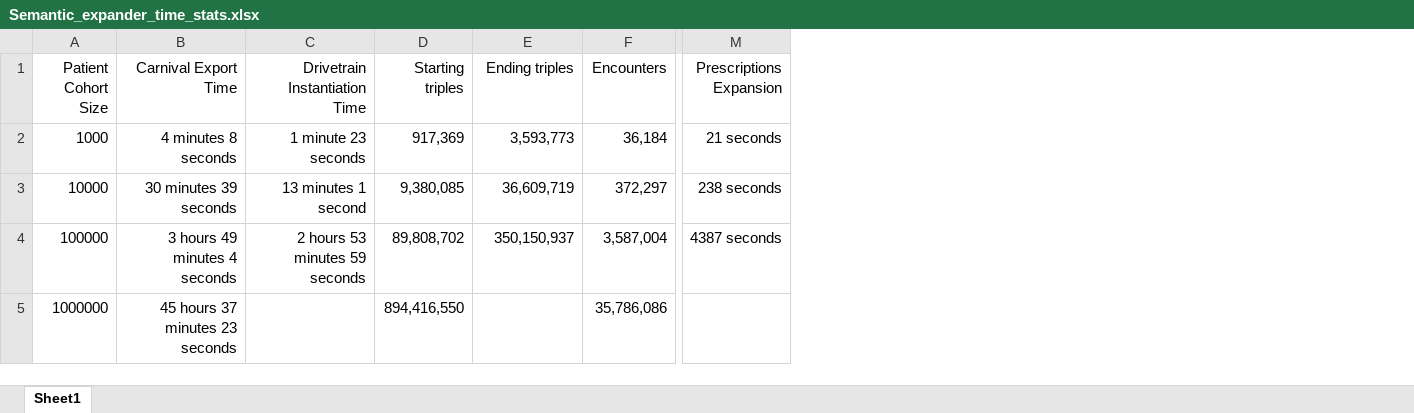
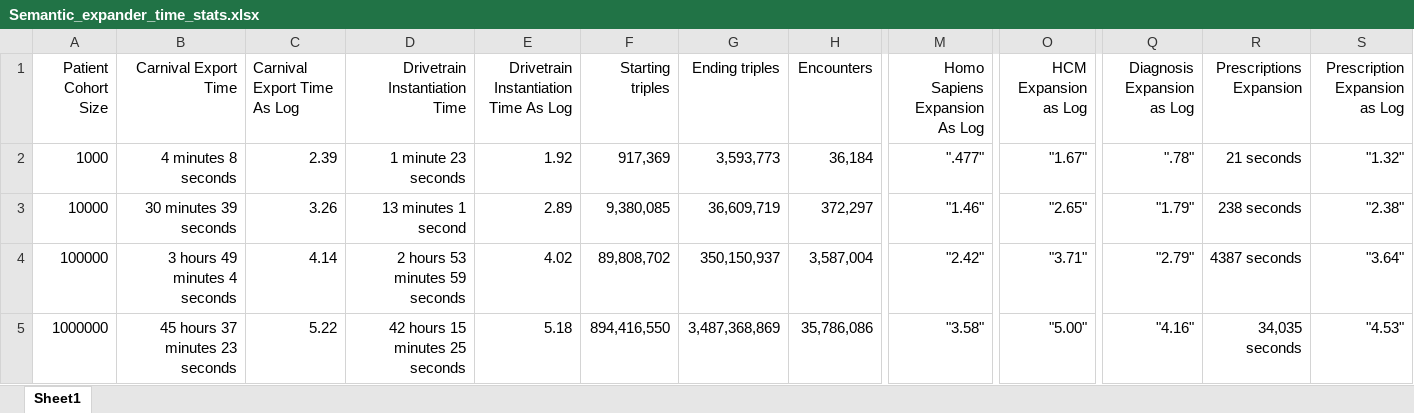
Before and after one commit to PennTURBO/semantic-engine, an Excel workbook: Semantic_expander_time_stats.xlsx, sheet Sheet1, drawn as a sheet; only a part is shown, gaps mark what is left out; values as stored, in another font and other column widths than the file's, no borders; addresses are those after the commit; the diff names each change by its address in the sheet, - before the commit and + after, or states it on an @@ line.

Commit message:
performance charts and final performance stats

```diff
--- a/Semantic_expander_time_stats.xlsx (sheet Sheet1)
+++ b/Semantic_expander_time_stats.xlsx (sheet Sheet1)
+column C (Carnival Export Time As Log), rows 2-5: 2.39 | 3.26 | 4.14 | 5.22
+column E, rows 1-5: Drivetrain Instantiation Time As Log | 1.92 | 2.89 | 4.02 | 5.18
+column M (Homo Sapiens Expansion As Log), rows 2-5: ".477" | "1.46" | "2.42" | "3.58"
+column O (HCM Expansion as Log), rows 2-5: "1.67" | "2.65" | "3.71" | "5.00"
+column Q (Diagnosis Expansion as Log), rows 2-5: ".78" | "1.79" | "2.79" | "4.16"
+column S (Prescription Expansion as Log), rows 2-5: "1.32" | "2.38" | "3.64" | "4.53"
-D5 (Drivetrain Instantiation Time): (empty)
+D5 (Drivetrain Instantiation Time): 42 hours 15 minutes 25 seconds
-G5 (Ending triples): (empty)
+G5 (Ending triples): 3,487,368,869
-R5 (Prescriptions Expansion): (empty)
+R5 (Prescriptions Expansion): 34,035 seconds
```
Also changed, not shown: 4 other files.
